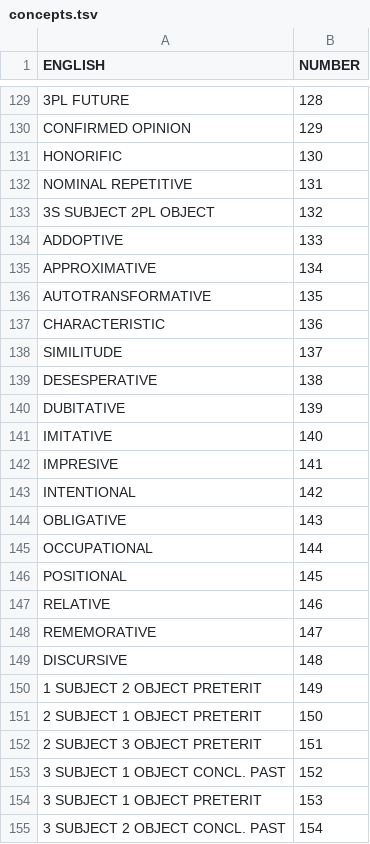
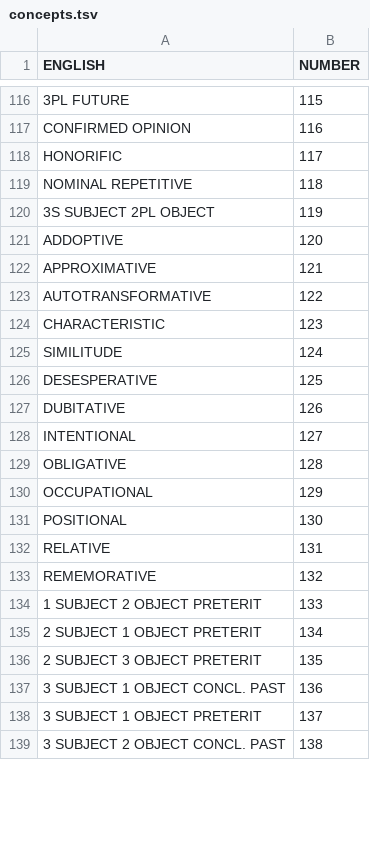
Before and after one commit to cldf-datasets/crossandean_morphology, a TSV file: etc/concepts.tsv, drawn as a sheet; only a part is shown, gaps mark what is left out; the diff covers the shown part only.

```diff
--- a/etc/concepts.tsv
+++ b/etc/concepts.tsv
@@ -129,27 +116,24 @@
-"3PL FUTURE"	128
-"CONFIRMED OPINION"	129
-"HONORIFIC"	130
-"NOMINAL REPETITIVE"	131
-"3S SUBJECT 2PL OBJECT"	132
-"ADDOPTIVE"	133
-"APPROXIMATIVE"	134
-"AUTOTRANSFORMATIVE"	135
-"CHARACTERISTIC"	136
-"SIMILITUDE"	137
-"DESESPERATIVE"	138
-"DUBITATIVE"	139
-"IMITATIVE"	140
-"IMPRESIVE"	141
-"INTENTIONAL"	142
-"OBLIGATIVE"	143
-"OCCUPATIONAL"	144
-"POSITIONAL"	145
-"RELATIVE"	146
-"REMEMORATIVE"	147
-"DISCURSIVE"	148
-"1 SUBJECT 2 OBJECT PRETERIT"	149
-"2 SUBJECT 1 OBJECT PRETERIT"	150
-"2 SUBJECT 3 OBJECT PRETERIT"	151
-"3 SUBJECT 1 OBJECT CONCL. PAST"	152
-"3 SUBJECT 1 OBJECT PRETERIT"	153
-"3 SUBJECT 2 OBJECT CONCL. PAST"	154
+"3PL FUTURE"	115
+"CONFIRMED OPINION"	116
+"HONORIFIC"	117
+"NOMINAL REPETITIVE"	118
+"3S SUBJECT 2PL OBJECT"	119
+"ADDOPTIVE"	120
+"APPROXIMATIVE"	121
+"AUTOTRANSFORMATIVE"	122
+"CHARACTERISTIC"	123
+"SIMILITUDE"	124
+"DESESPERATIVE"	125
+"DUBITATIVE"	126
+"INTENTIONAL"	127
+"OBLIGATIVE"	128
+"OCCUPATIONAL"	129
+"POSITIONAL"	130
+"RELATIVE"	131
+"REMEMORATIVE"	132
+"1 SUBJECT 2 OBJECT PRETERIT"	133
+"2 SUBJECT 1 OBJECT PRETERIT"	134
+"2 SUBJECT 3 OBJECT PRETERIT"	135
+"3 SUBJECT 1 OBJECT CONCL. PAST"	136
+"3 SUBJECT 1 OBJECT PRETERIT"	137
+"3 SUBJECT 2 OBJECT CONCL. PAST"	138
```
Also changed, not shown: 4 added rows, 26 removed rows and 78 edited cells elsewhere in this file, cldf/parameters.csv, 11 other files.
